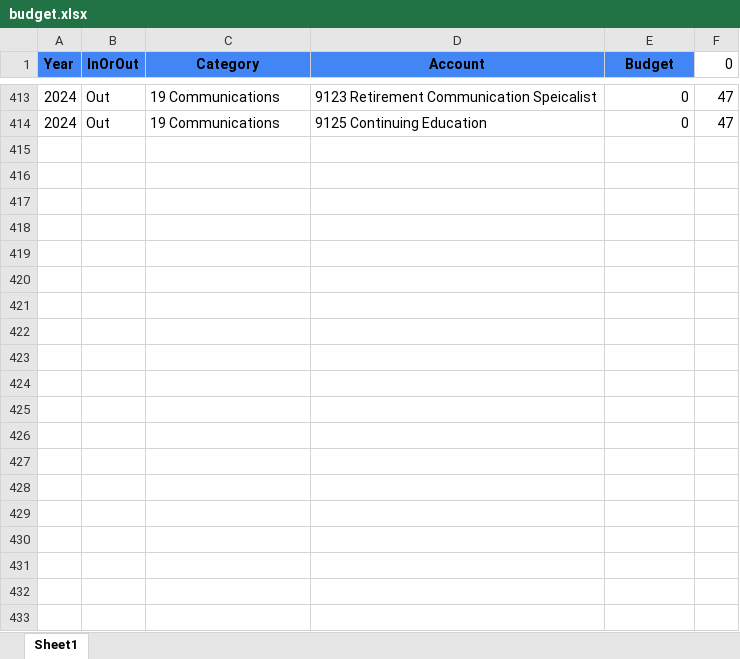
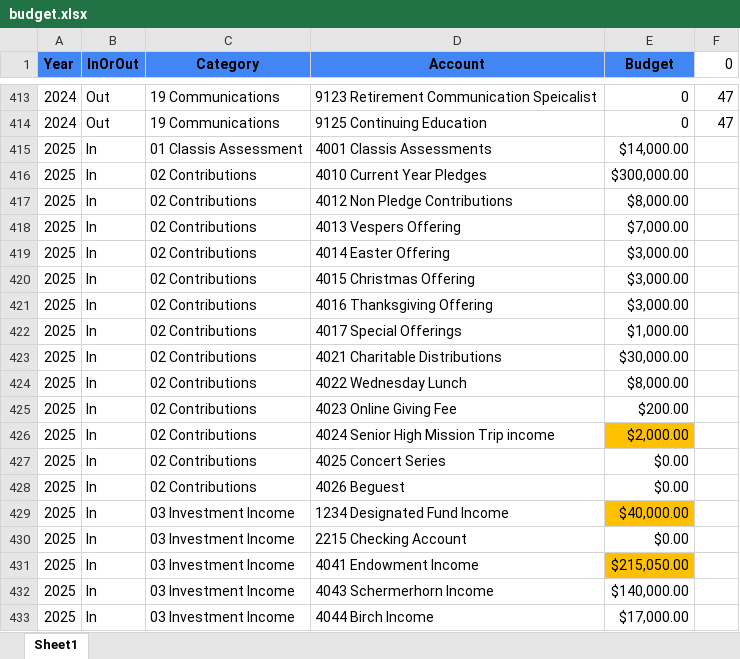
Before and after one commit to dhjelmar/budget, an Excel workbook: input/budget.xlsx, sheet Sheet1, drawn as a sheet; only a part is shown, gaps mark what is left out; values as stored, in another font and other column widths than the file's, no borders; conditional formats not drawn; the diff covers the shown part only; the diff names each change by its address in the sheet, - before the commit and + after, or states it on an @@ line.

Commit message:
updated for final 2025 budget

```diff
--- a/input/budget.xlsx (sheet Sheet1)
+++ b/input/budget.xlsx (sheet Sheet1)
+row 415: 2025 | In | 01 Classis Assessment | 4001 Classis Assessments | $14,000.00
+row 416: 2025 | In | 02 Contributions | 4010 Current Year Pledges | $300,000.00
+row 417: 2025 | In | 02 Contributions | 4012 Non Pledge Contributions | $8,000.00
+row 418: 2025 | In | 02 Contributions | 4013 Vespers Offering | $7,000.00
+row 419: 2025 | In | 02 Contributions | 4014 Easter Offering | $3,000.00
+row 420: 2025 | In | 02 Contributions | 4015 Christmas Offering | $3,000.00
+row 421: 2025 | In | 02 Contributions | 4016 Thanksgiving Offering | $3,000.00
+row 422: 2025 | In | 02 Contributions | 4017 Special Offerings | $1,000.00
+row 423: 2025 | In | 02 Contributions | 4021 Charitable Distributions | $30,000.00
+row 424: 2025 | In | 02 Contributions | 4022 Wednesday Lunch | $8,000.00
+row 425: 2025 | In | 02 Contributions | 4023 Online Giving Fee | $200.00
+row 426: 2025 | In | 02 Contributions | 4024 Senior High Mission Trip income | $2,000.00
+row 427: 2025 | In | 02 Contributions | 4025 Concert Series | $0.00
+row 428: 2025 | In | 02 Contributions | 4026 Beguest | $0.00
+row 429: 2025 | In | 03 Investment Income | 1234 Designated Fund Income | $40,000.00
+row 430: 2025 | In | 03 Investment Income | 2215 Checking Account | $0.00
+row 431: 2025 | In | 03 Investment Income | 4041 Endowment Income | $215,050.00
+row 432: 2025 | In | 03 Investment Income | 4043 Schermerhorn Income | $140,000.00
+row 433: 2025 | In | 03 Investment Income | 4044 Birch Income | $17,000.00
```
Also changed, not shown: 195 added rows elsewhere in this sheet, input/map.xlsx, 1 other file.
